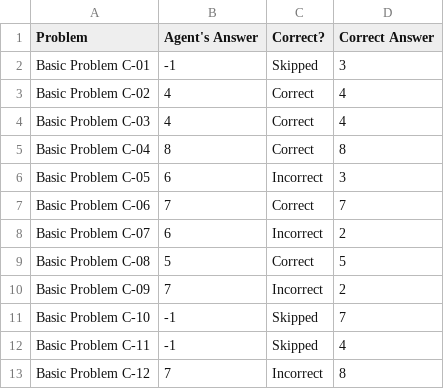
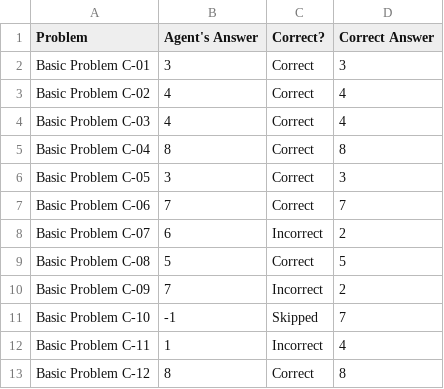
Before and after one commit to diyabenjamin/Ravens-Progressive-Matrices-Python, a CSV file: Project-Code-Python/ProblemResults.csv, drawn as a sheet.

Commit message:
p2 1st submission: C problems - correct: Basic-8, Test-5, Challenge-1, Ravens-1

```diff
--- a/Project-Code-Python/ProblemResults.csv
+++ b/Project-Code-Python/ProblemResults.csv
@@ -1,3 +1,3 @@
 Problem,Agent's Answer,Correct?,Correct Answer
-Basic Problem C-01,-1,Skipped,3
+Basic Problem C-01,3,Correct,3
 Basic Problem C-02,4,Correct,4
@@ -5,3 +5,3 @@ Basic Problem C-03,4,Correct,4
 Basic Problem C-04,8,Correct,8
-Basic Problem C-05,6,Incorrect,3
+Basic Problem C-05,3,Correct,3
 Basic Problem C-06,7,Correct,7
@@ -11,3 +11,3 @@ Basic Problem C-09,7,Incorrect,2
 Basic Problem C-10,-1,Skipped,7
-Basic Problem C-11,-1,Skipped,4
-Basic Problem C-12,7,Incorrect,8
+Basic Problem C-11,1,Incorrect,4
+Basic Problem C-12,8,Correct,8
```
Also changed, not shown: Project-Code-Python/AgentAnswers.csv, 4 other files.
